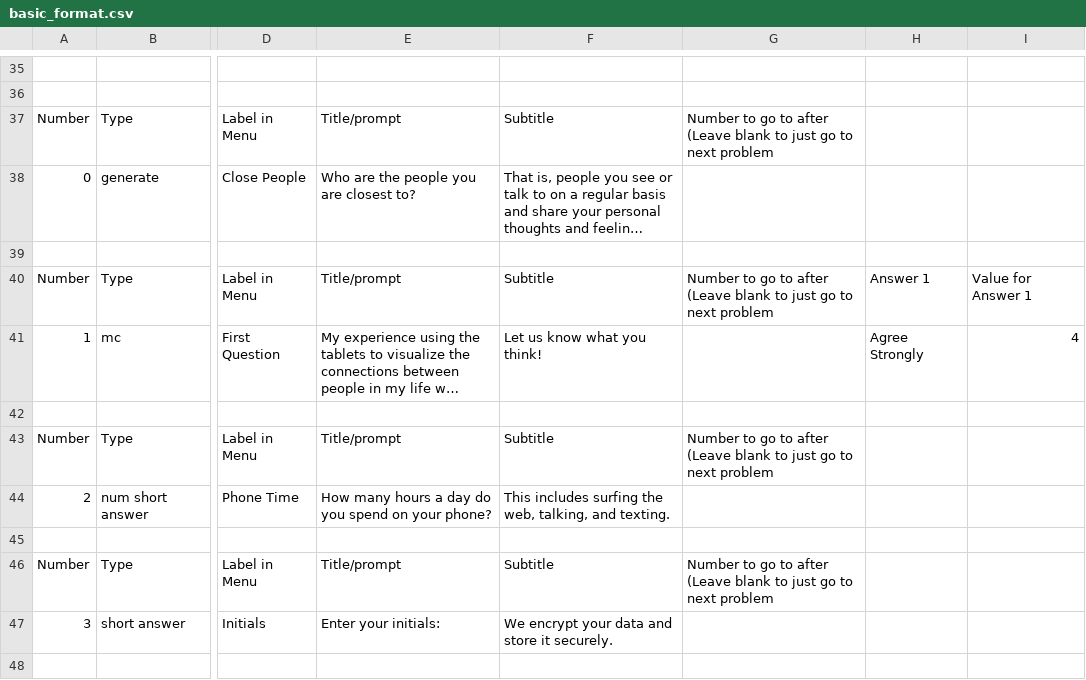
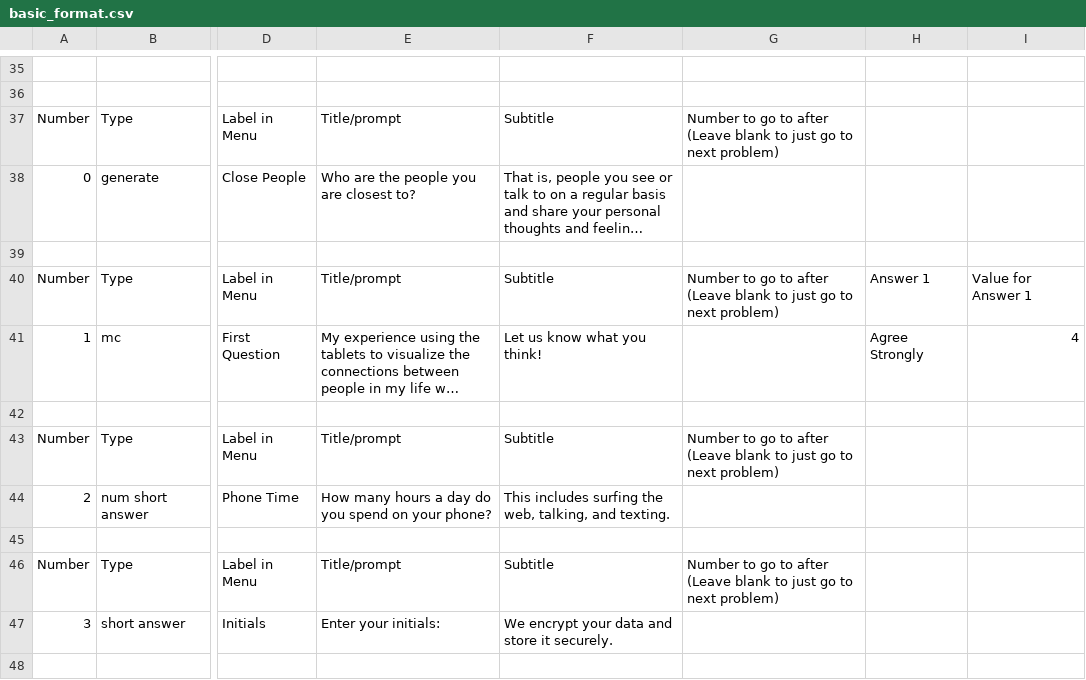
Before and after one commit to dylPeters15/Network-Canvas, a CSV file: basic_format.csv, drawn as a sheet; only a part is shown, gaps mark what is left out; long unchanged cells end in …; the diff covers the shown part only; the diff names each change by its address in the sheet, - before the commit and + after, or states it on an @@ line.

```diff
--- a/basic_format.csv
+++ b/basic_format.csv
-G37: …to next problem
+G37: …to next problem)
-G40: …to next problem
+G40: …to next problem)
-G43: …to next problem
+G43: …to next problem)
-G46: …to next problem
+G46: …to next problem)
```
Also changed, not shown: 4 edited cells elsewhere in this file, 1 other file.
